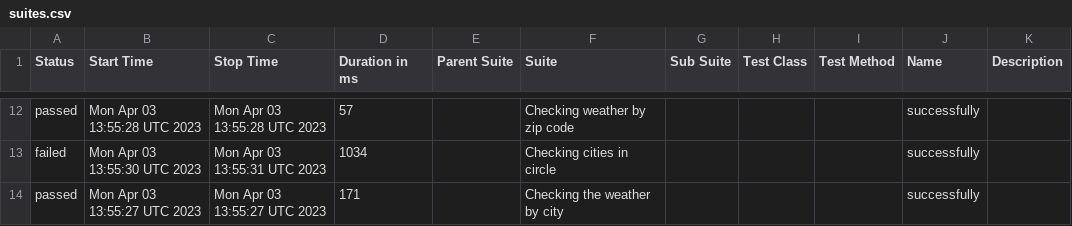
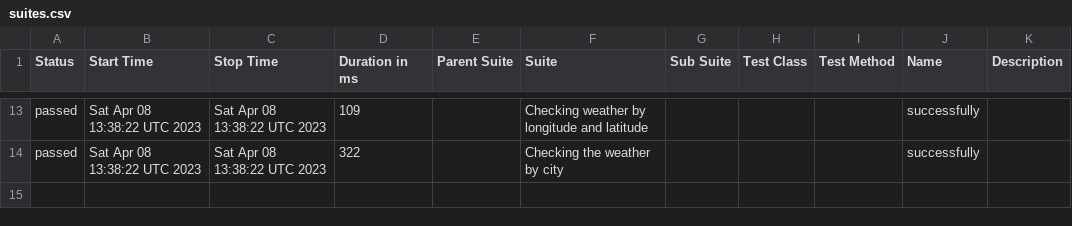
Before and after one commit to reinaldorossetti/cypress-intermediario-v2, a CSV file: allure-report/data/suites.csv, drawn as a sheet; only a part is shown, gaps mark what is left out; the diff covers the shown part only.

```diff
--- a/allure-report/data/suites.csv
+++ b/allure-report/data/suites.csv
@@ -12,3 +13,2 @@
-"passed","Mon Apr 03 13:55:28 UTC 2023","Mon Apr 03 13:55:28 UTC 2023","57","","Checking weather by zip code","","","","successfully",""
-"failed","Mon Apr 03 13:55:30 UTC 2023","Mon Apr 03 13:55:31 UTC 2023","1034","","Checking cities in circle","","","","successfully",""
-"passed","Mon Apr 03 13:55:27 UTC 2023","Mon Apr 03 13:55:27 UTC 2023","171","","Checking the weather by city","","","","successfully",""
+"passed","Sat Apr 08 13:38:22 UTC 2023","Sat Apr 08 13:38:22 UTC 2023","109","","Checking weather by longitude and latitude","","","","successfully",""
+"passed","Sat Apr 08 13:38:22 UTC 2023","Sat Apr 08 13:38:22 UTC 2023","322","","Checking the weather by city","","","","successfully",""
```
Also changed, not shown: 3 added rows, 2 removed rows and 27 edited cells elsewhere in this file, 46 other files.
